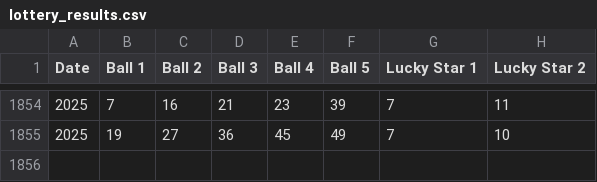
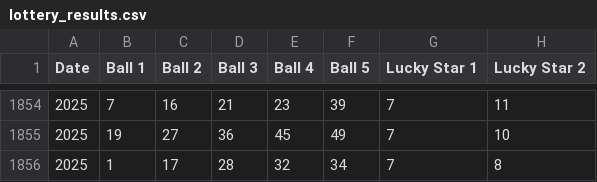
Before and after one commit to elasbandis/lucky-draft, a CSV file: lottery_results.csv, drawn as a sheet; only a part is shown, gaps mark what is left out; the diff names each change by its address in the sheet, - before the commit and + after, or states it on an @@ line.

Commit message:
Update lottery_results.csv 2 Jul 25

```diff
--- a/lottery_results.csv
+++ b/lottery_results.csv
+row 1856: 2025 | 1 | 17 | 28 | 32 | 34 | 7 | 8
```
